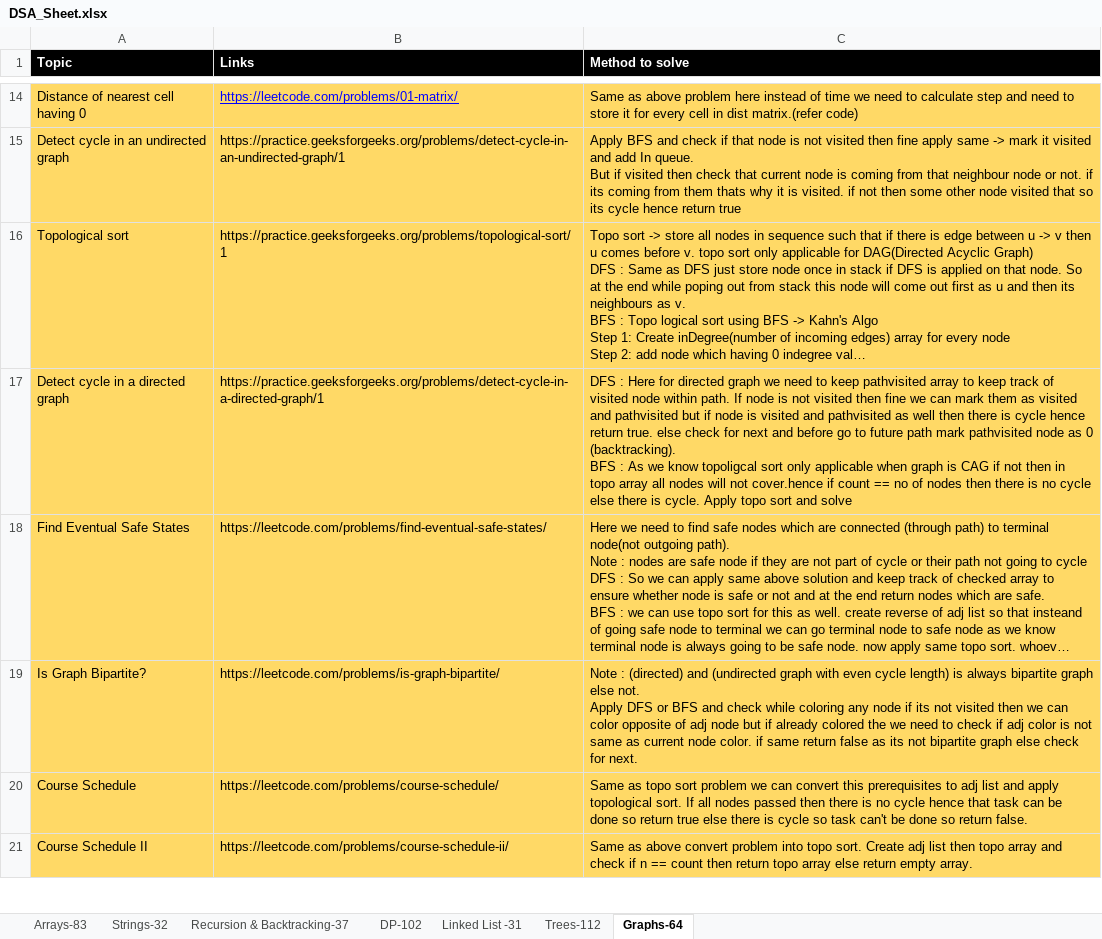
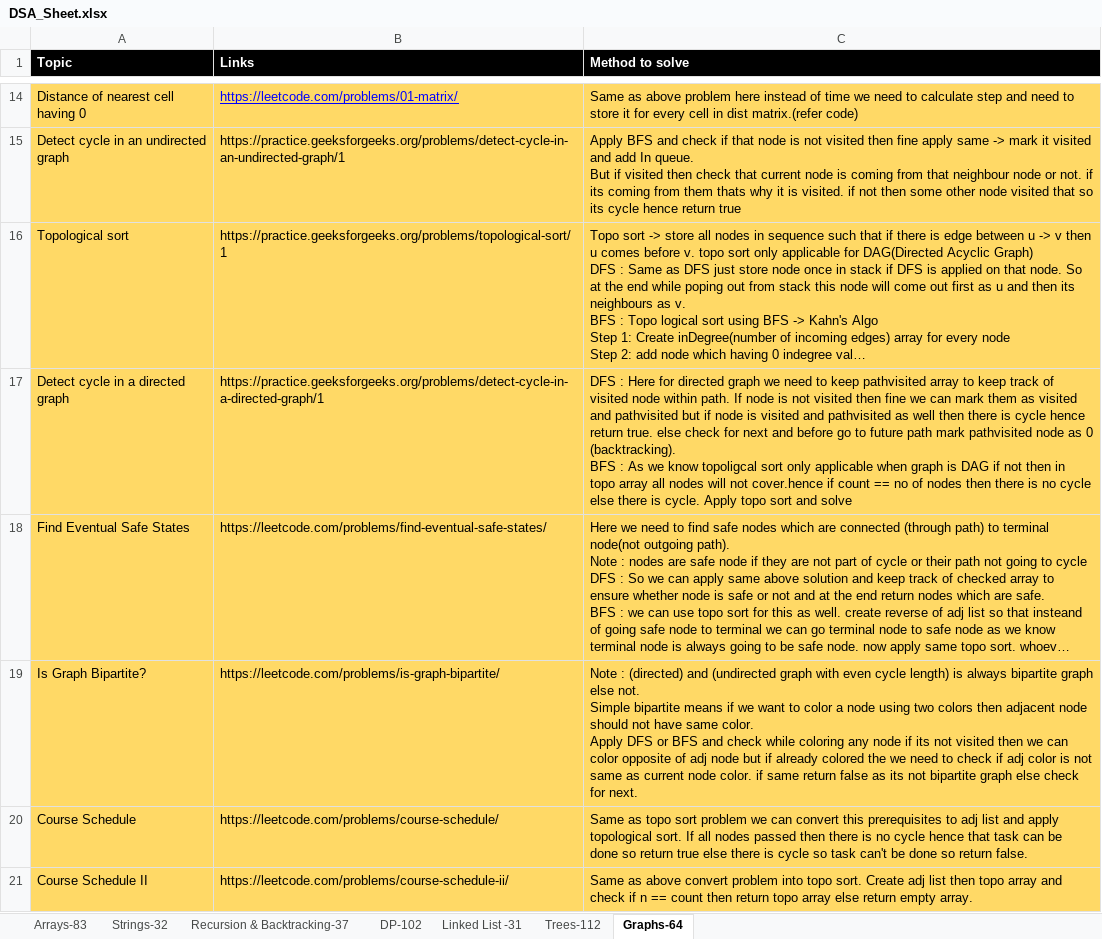
Before and after one commit to omkar1304/DSA-Leetcode, an Excel workbook: DSA_Sheet.xlsx, sheet Graphs-64, drawn as a sheet; only a part is shown, gaps mark what is left out; long unchanged cells end in …; values as stored, in another font and other column widths than the file's, no borders; ↵ is a line break in a cell; the diff names each change by its address in the sheet, - before the commit and + after, or states it on an @@ line.

```diff
--- a/DSA_Sheet.xlsx (sheet Graphs-64)
+++ b/DSA_Sheet.xlsx (sheet Graphs-64)
-C17 (Method to solve): …graph is CAG if not…
+C17 (Method to solve): …graph is DAG if not…
-C19 (Method to solve): …else not. ↵ Apply DFS…
+C19 (Method to solve): …else not. ↵ Simple bipartite means if we want to color a node using two colors then adjacent node should not have same color. ↵ Apply DFS…
```
Also changed, not shown: sheet Arrays-83, 3 other files.
